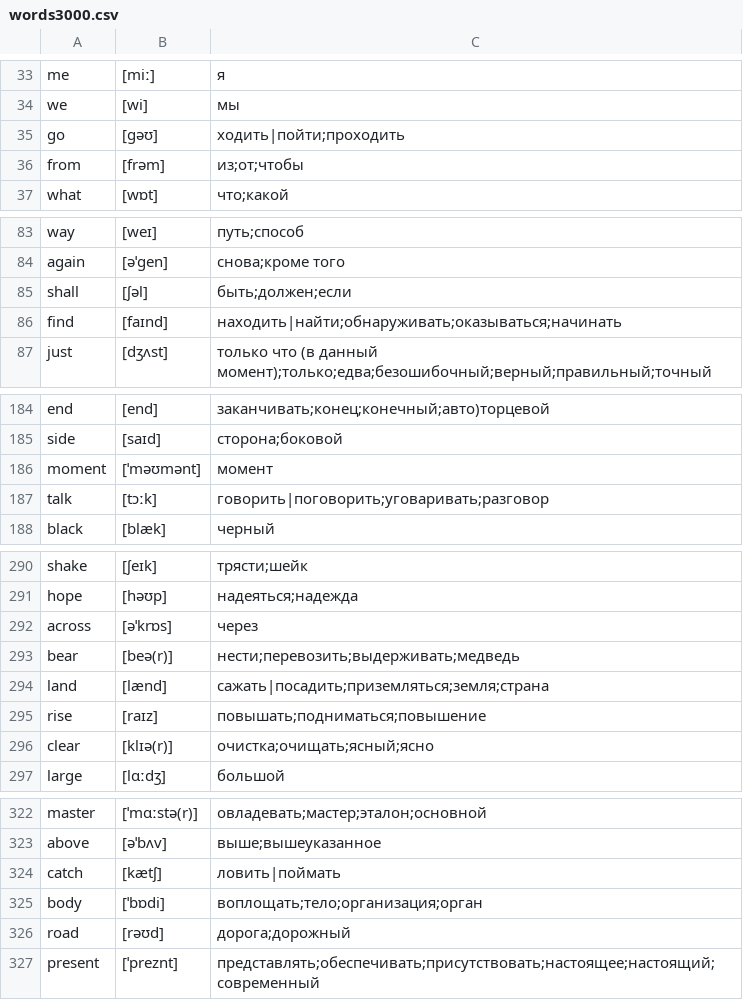
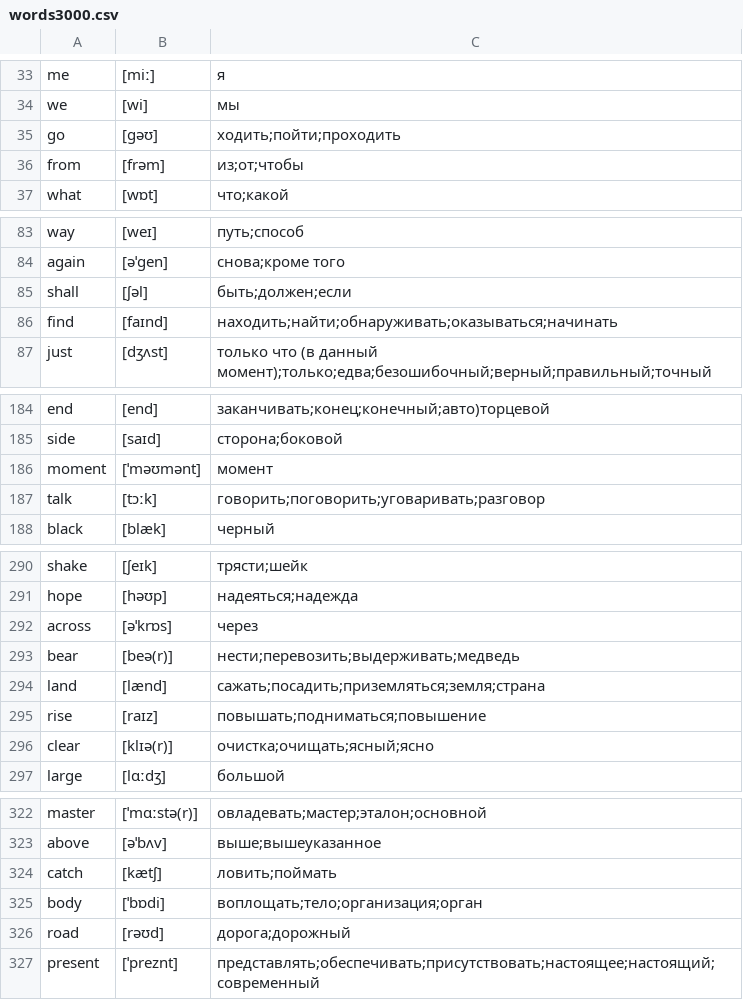
Before and after one commit to kotvickiy/english3000, a CSV file: words3000.csv, drawn as a sheet; only a part is shown, gaps mark what is left out; the diff covers the shown part only.

Commit message:
com

```diff
--- a/words3000.csv
+++ b/words3000.csv
@@ -34,3 +34,3 @@ me,[miː],я
 we,[wi],мы
-go,[ɡəʊ],ходить|пойти;проходить
+go,[ɡəʊ],ходить;пойти;проходить
 from,[frəm],из;от;чтобы
@@ -85,3 +85,3 @@ again,[əˈɡen],снова;кроме того
 shall,[ʃəl],быть;должен;если
-find,[faɪnd],находить|найти;обнаруживать;оказываться;начинать
+find,[faɪnd],находить;найти;обнаруживать;оказываться;начинать
 just,[dʒʌst],только что (в данный момент);только;едва;безошибочный;верный;правильный;точный
@@ -186,3 +186,3 @@ side,[saɪd],сторона;боковой
 moment,[ˈməʊmənt],момент
-talk,[tɔːk],говорить|поговорить;уговаривать;разговор
+talk,[tɔːk],говорить;поговорить;уговаривать;разговор
 black,[blæk],черный
@@ -293,3 +293,3 @@ across,[əˈkrɒs],через
 bear,[beə(r)],нести;перевозить;выдерживать;медведь
-land,[lænd],сажать|посадить;приземляться;земля;страна
+land,[lænd],сажать;посадить;приземляться;земля;страна
 rise,[raɪz],повышать;подниматься;повышение
@@ -323,3 +323,3 @@ master,[ˈmɑːstə(r)],овладевать;мастер;эталон;осно
 above,[əˈbʌv],выше;вышеуказанное
-catch,[kætʃ],ловить|поймать
+catch,[kætʃ],ловить;поймать
 body,[ˈbɒdi],воплощать;тело;организация;орган
```
Also changed, not shown: 1 edited cell elsewhere in this file.
